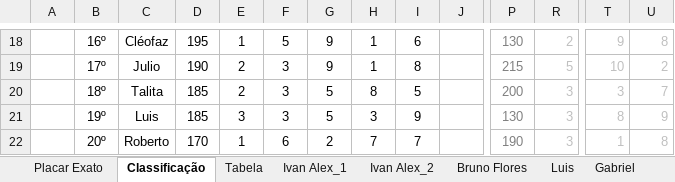
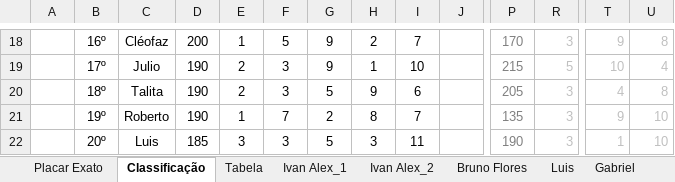
Before and after one commit to IvanIndaia/bolao, an Excel workbook: docs/Bolão da Copa - Catar 2022.xlsm, sheet Classificação, drawn as a sheet; only a part is shown, gaps mark what is left out; values as stored, in another font and other column widths than the file's, no borders; charts and pictures not drawn; the diff covers the shown part only; the diff names each change by its address in the sheet, - before the commit and + after, or states it on an @@ line.

```diff
--- a/docs/Bolão da Copa - Catar 2022.xlsm (sheet Classificação)
+++ b/docs/Bolão da Copa - Catar 2022.xlsm (sheet Classificação)
-D18: 195
+D18: 200
-H18: 1
+H18: 2
-I18: 6
+I18: 7
-P18: 130
+P18: 170
-R18: 2
+R18: 3
-I19: 8
+I19: 10
-U19: 2
+U19: 4
-D20:D21: 185
+D20:D21: 190
-H20: 8
+H20: 9
-I20: 5
+I20: 6
-P20: 200
+P20: 205
-T20: 3
+T20: 4
-U20: 7
+U20: 8
-C21: Luis
+C21: Roberto
-E21: 3
+E21: 1
-F21: 3
+F21: 7
-G21: 5
+G21: 2
-H21: 3
+H21: 8
-I21: 9
+I21: 7
-P21: 130
+P21: 135
-T21: 8
+T21: 9
-U21: 9
+U21: 10
-C22: Roberto
+C22: Luis
-D22: 170
+D22: 185
-E22: 1
+E22: 3
-F22: 6
+F22: 3
-G22: 2
+G22: 5
-H22: 7
+H22: 3
-I22: 7
+I22: 11
-U22: 8
+U22: 10
```
Also changed, not shown: 1 added row, 1 removed row and 76 edited cells elsewhere in this sheet, sheet Bruno Flores, sheet Joseir_1, sheet Andréia, sheet Cléofaz, sheet Roberto, sheet Ivan Alex_2, 19 more sheets, hidden cells, 1 other file.
